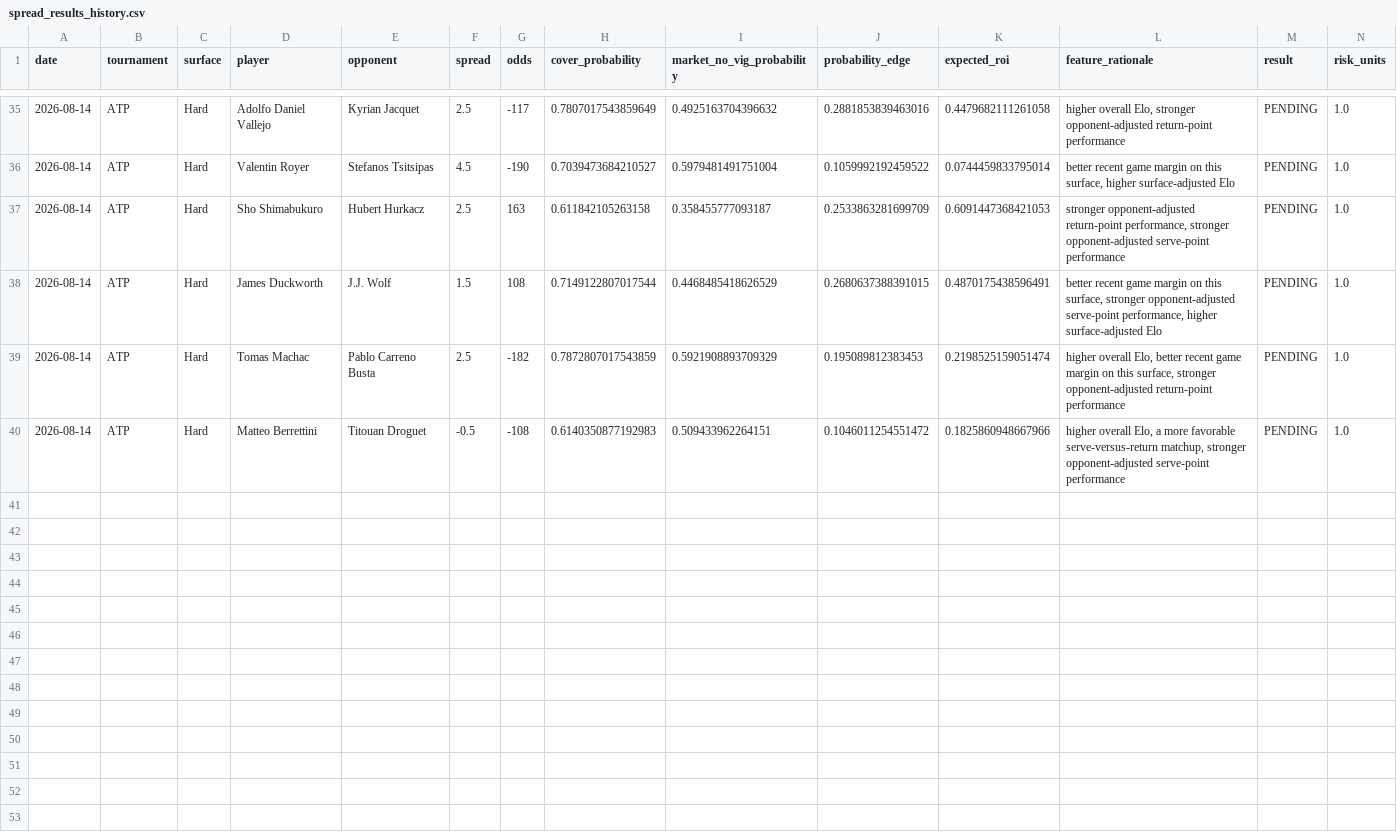
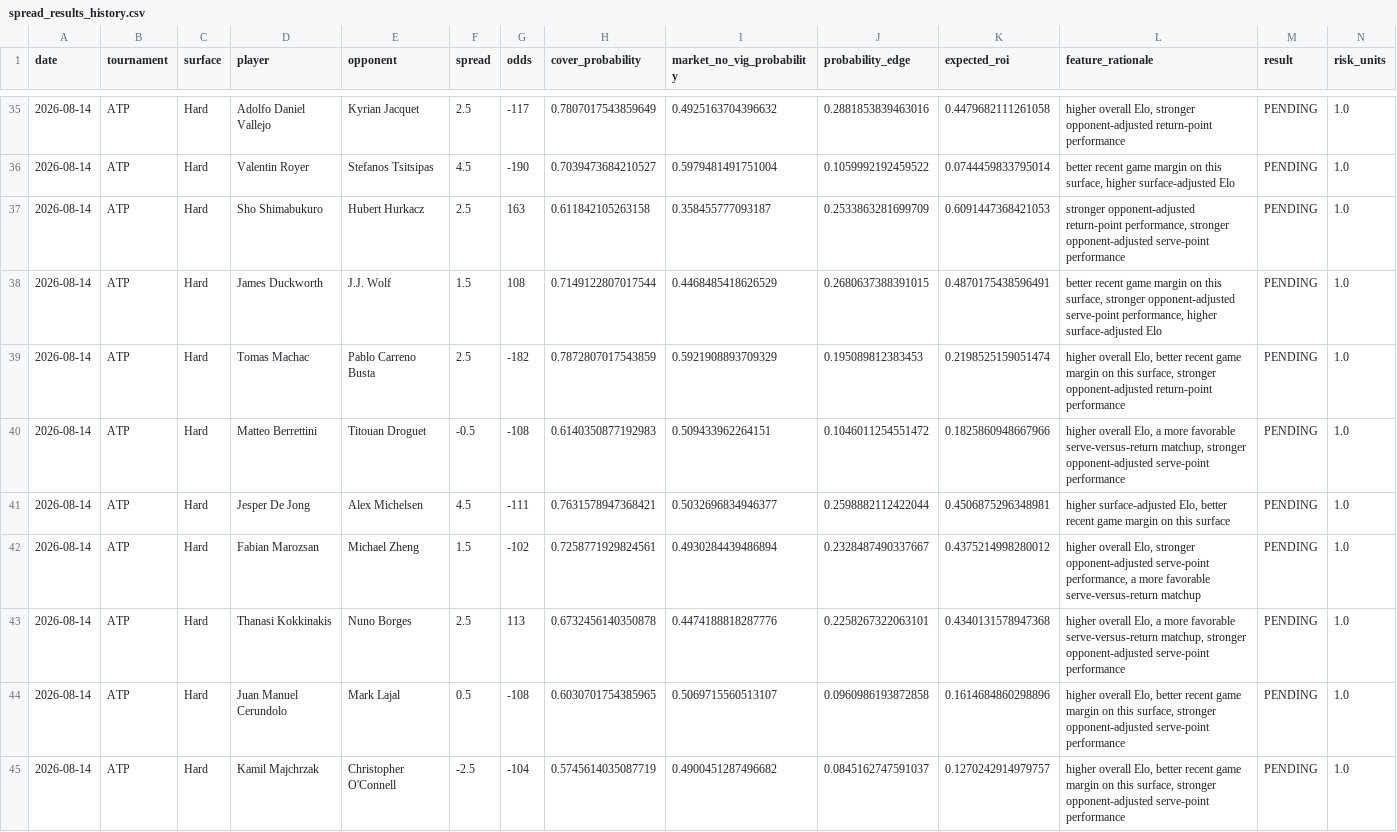
Before and after one commit to dchang0611/tennis-spread-model, a CSV file: tennis_model_output/spread_results_history.csv, drawn as a sheet; only a part is shown, gaps mark what is left out; rows hold the shown columns only; the diff names each change by its address in the sheet, - before the commit and + after, or states it on an @@ line.

```diff
--- a/tennis_model_output/spread_results_history.csv
+++ b/tennis_model_output/spread_results_history.csv
+row 41: 2026-08-14 | ATP | Hard | Jesper De Jong | Alex Michelsen | 4.5 | -111 | 0.7631578947368421 | 0.5032696834946377 | 0.2598882112422044 | 0.4506875296348981 | higher surface-adjusted Elo, better recent game margin on this surface | PENDING | 1.0
+row 42: 2026-08-14 | ATP | Hard | Fabian Marozsan | Michael Zheng | 1.5 | -102 | 0.7258771929824561 | 0.4930284439486894 | 0.2328487490337667 | 0.4375214998280012 | higher overall Elo, stronger opponent-adjusted serve-point performance, a more favorable serve-versus-return matchup | PENDING | 1.0
+row 43: 2026-08-14 | ATP | Hard | Thanasi Kokkinakis | Nuno Borges | 2.5 | 113 | 0.6732456140350878 | 0.4474188818287776 | 0.2258267322063101 | 0.4340131578947368 | higher overall Elo, a more favorable serve-versus-return matchup, stronger opponent-adjusted serve-point performance | PENDING | 1.0
+row 44: 2026-08-14 | ATP | Hard | Juan Manuel Cerundolo | Mark Lajal | 0.5 | -108 | 0.6030701754385965 | 0.5069715560513107 | 0.0960986193872858 | 0.1614684860298896 | higher overall Elo, better recent game margin on this surface, stronger opponent-adjusted serve-point performance | PENDING | 1.0
+row 45: 2026-08-14 | ATP | Hard | Kamil Majchrzak | Christopher O'Connell | -2.5 | -104 | 0.5745614035087719 | 0.4900451287496682 | 0.0845162747591037 | 0.1270242914979757 | higher overall Elo, better recent game margin on this surface, stronger opponent-adjusted serve-point performance | PENDING | 1.0
```
Also changed, not shown: data/novig_spreads.csv, 3 other files.
